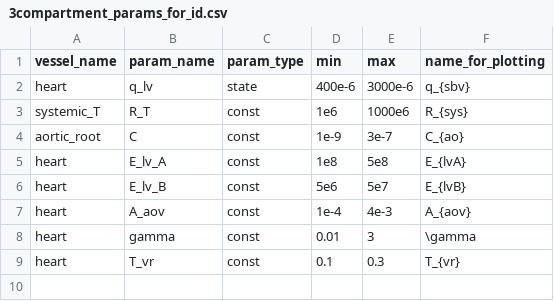
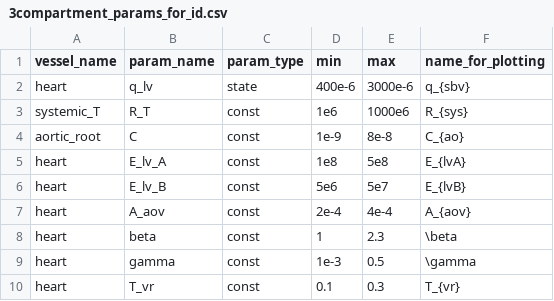
Before and after one commit to FinbarArgus/circulatory_autogen, a CSV file: resources/3compartment_params_for_id.csv, drawn as a sheet.

```diff
--- a/resources/3compartment_params_for_id.csv
+++ b/resources/3compartment_params_for_id.csv
@@ -3,7 +3,8 @@ heart,                        q_lv,             state,       400e-6,     3000e-6
 systemic_T,                   R_T,              const,       1e6,        1000e6,   R_{sys}
-aortic_root,                  C,                const,       1e-9,       3e-7,     C_{ao}
+aortic_root,                  C,                const,       1e-9,       8e-8,     C_{ao}
 heart,                        E_lv_A,           const,       1e8,        5e8,      E_{lvA}
 heart,                        E_lv_B,           const,       5e6,        5e7,      E_{lvB}
-heart,                        A_aov,            const,       1e-4,       4e-3,     A_{aov}
-heart,                        gamma,            const,       0.01,       3,        \gamma
+heart,                        A_aov,            const,       2e-4,       4e-4,     A_{aov}
+heart,                        beta,             const,       1,          2.3,      \beta
+heart,                        gamma,            const,       1e-3,       0.5,      \gamma
 heart,                        T_vr,             const,       0.1,        0.3,      T_{vr}
```
Also changed, not shown: 7 other files.
